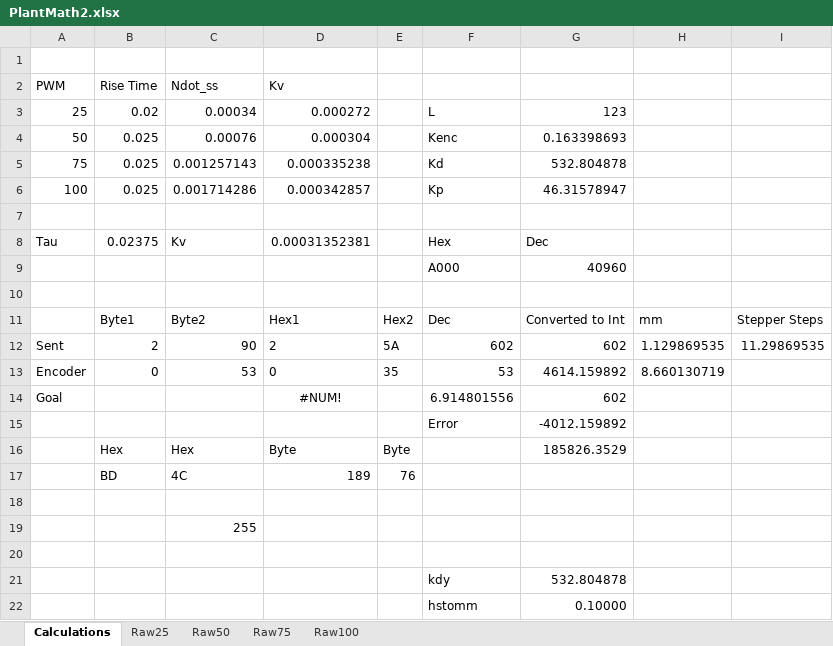
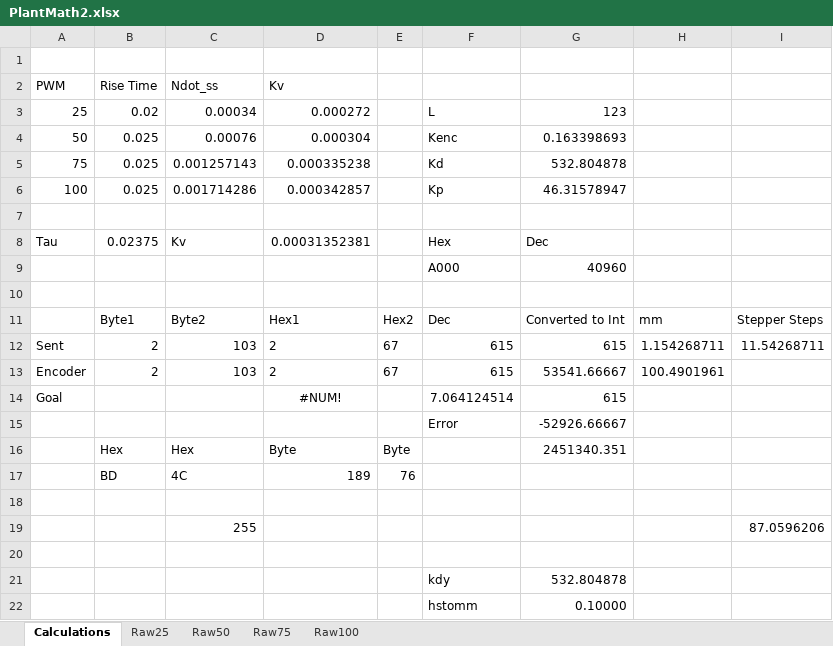
Before and after one commit to walnka/MECH423, an Excel workbook: Lab3/PlantMath2.xlsx, sheet Calculations, drawn as a sheet; only a part is shown; values as stored, in another font and other column widths than the file's, no borders; charts and pictures not drawn; removed rows and columns are numbered as before the commit, all else as after; the diff names each change by its address in the sheet, - before the commit and + after, or states it on an @@ line.

```diff
--- a/Lab3/PlantMath2.xlsx (sheet Calculations)
+++ b/Lab3/PlantMath2.xlsx (sheet Calculations)
-C12 (Ndot_ss): 90
+C12 (Ndot_ss): 103
-E12: 5A
+E12: 67
-F12: 602
+F12: 615
-G12: 602
+G12: 615
-H12: 1.129869535
+H12: 1.154268711
-I12: 11.29869535
+I12: 11.54268711
-row 13: Encoder | 0 | 53 | 0 | 35 | 53 | 4614.159892 | 8.660130719
+row 13: Encoder | 2 | 103 | 2 | 67 | 615 | 53541.66667 | 100.4901961
-F14: 6.914801556
+F14: 7.064124514
-G14: 602
+G14: 615
-G15: -4012.159892
+G15: -52926.66667
-G16: 185826.3529
+G16: 2451340.351
-I19: (empty)
+I19: 87.0596206
```
Also changed, not shown: 5 other files.
